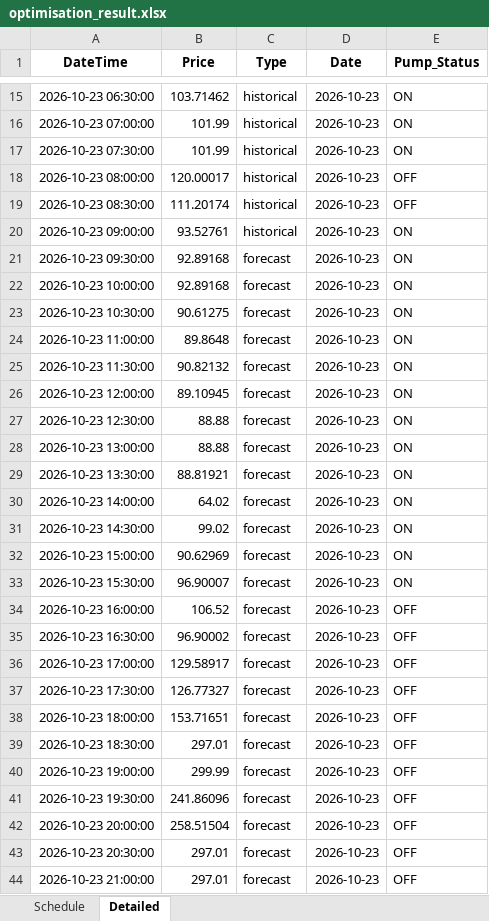
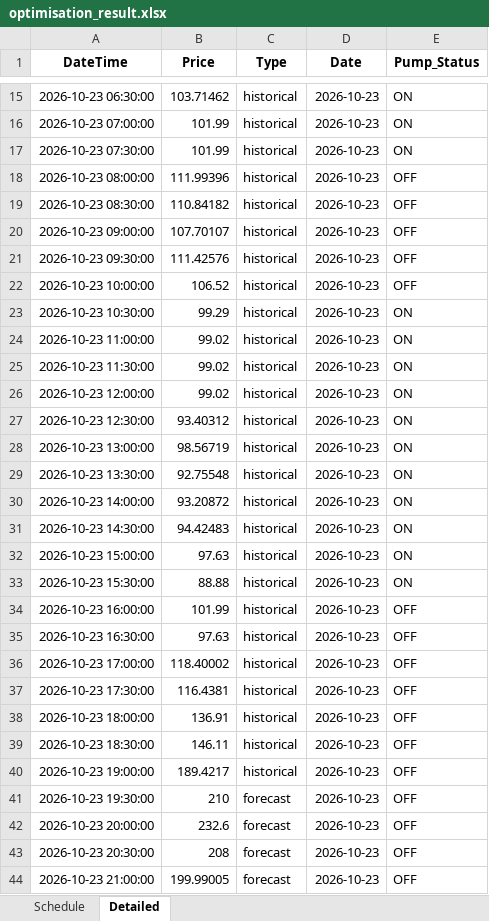
Before and after one commit to bwyLLAP/pump-optimisation-for-SHW, an Excel workbook: data/latest/optimisation_result.xlsx, sheet Detailed, drawn as a sheet; only a part is shown, gaps mark what is left out; values as stored, in another font and other column widths than the file's, no borders; the diff covers the shown part only; the diff names each change by its address in the sheet, - before the commit and + after, or states it on an @@ line.

```diff
--- a/data/latest/optimisation_result.xlsx (sheet Detailed)
+++ b/data/latest/optimisation_result.xlsx (sheet Detailed)
-B18 (Price): 120.00017
+B18 (Price): 111.99396
-B19 (Price): 111.20174
+B19 (Price): 110.84182
-B20 (Price): 93.52761
+B20 (Price): 107.70107
-E20:E22 (Pump_Status): ON
+E20:E22 (Pump_Status): OFF
-B21 (Price): 92.89168
+B21 (Price): 111.42576
-C21:C40 (Type): forecast
+C21:C40 (Type): historical
-B22 (Price): 92.89168
+B22 (Price): 106.52
-B23 (Price): 90.61275
+B23 (Price): 99.29
-B24 (Price): 89.8648
+B24 (Price): 99.02
-B25 (Price): 90.82132
+B25 (Price): 99.02
-B26 (Price): 89.10945
+B26 (Price): 99.02
-B27 (Price): 88.88
+B27 (Price): 93.40312
-B28 (Price): 88.88
+B28 (Price): 98.56719
-B29 (Price): 88.81921
+B29 (Price): 92.75548
-B30 (Price): 64.02
+B30 (Price): 93.20872
-B31 (Price): 99.02
+B31 (Price): 94.42483
-B32 (Price): 90.62969
+B32 (Price): 97.63
-B33 (Price): 96.90007
+B33 (Price): 88.88
-B34 (Price): 106.52
+B34 (Price): 101.99
-B35 (Price): 96.90002
+B35 (Price): 97.63
-B36 (Price): 129.58917
+B36 (Price): 118.40002
-B37 (Price): 126.77327
+B37 (Price): 116.4381
-B38 (Price): 153.71651
+B38 (Price): 136.91
-B39 (Price): 297.01
+B39 (Price): 146.11
-B40 (Price): 299.99
+B40 (Price): 189.4217
-B41 (Price): 241.86096
+B41 (Price): 210
-B42 (Price): 258.51504
+B42 (Price): 232.6
-B43 (Price): 297.01
+B43 (Price): 208
-B44 (Price): 297.01
+B44 (Price): 199.99005
```
Also changed, not shown: 48 added rows and 7 edited cells elsewhere in this sheet, sheet Schedule, 4 other files.
